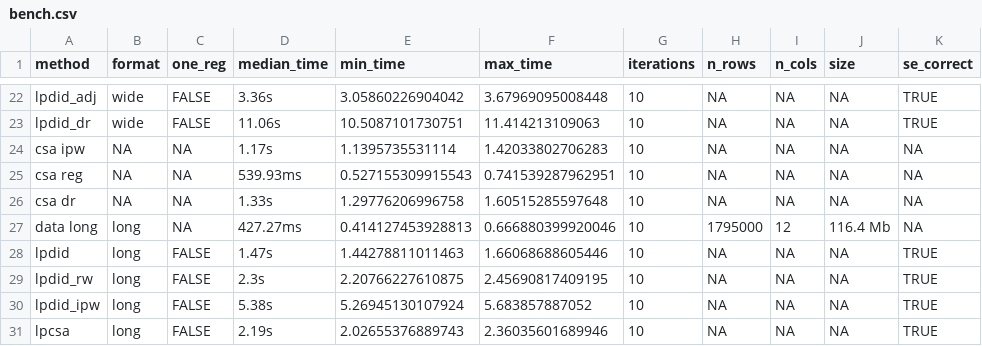
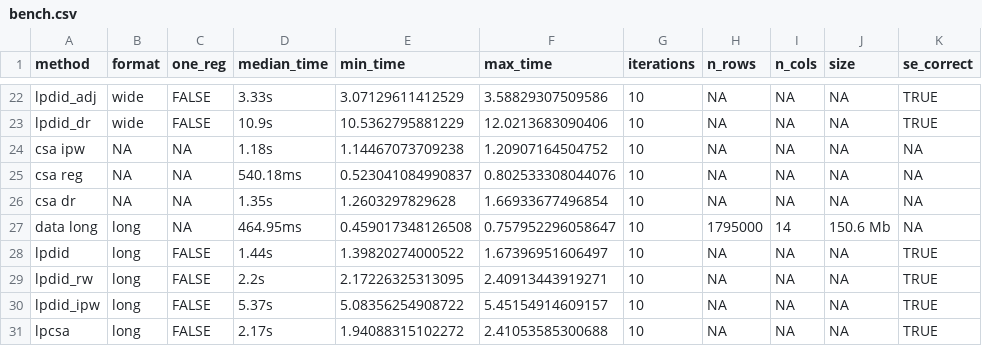
Before and after one commit to oliviergodechot/lpdidcsa, a CSV file: tools/bench.csv, drawn as a sheet; only a part is shown, gaps mark what is left out; the diff covers the shown part only.

```diff
--- a/tools/bench.csv
+++ b/tools/bench.csv
@@ -22,10 +22,10 @@
-"lpdid_adj","wide",FALSE,  3.36s,3.05860226904042,3.67969095008448,10,NA,NA,NA,TRUE
-"lpdid_dr","wide",FALSE, 11.06s,10.5087101730751,11.414213109063,10,NA,NA,NA,TRUE
-"csa ipw",NA,NA,  1.17s,1.1395735531114,1.42033802706283,10,NA,NA,NA,NA
-"csa reg",NA,NA,539.93ms,0.527155309915543,0.741539287962951,10,NA,NA,NA,NA
-"csa dr",NA,NA,  1.33s,1.29776206996758,1.60515285597648,10,NA,NA,NA,NA
-"data long","long",NA,427.27ms,0.414127453928813,0.666880399920046,10,1795000,12,"116.4 Mb",NA
-"lpdid","long",FALSE,  1.47s,1.44278811011463,1.66068688605446,10,NA,NA,NA,TRUE
-"lpdid_rw","long",FALSE,  2.3s,2.20766227610875,2.45690817409195,10,NA,NA,NA,TRUE
-"lpdid_ipw","long",FALSE,  5.38s,5.26945130107924,5.683857887052,10,NA,NA,NA,TRUE
-"lpcsa","long",FALSE,  2.19s,2.02655376889743,2.36035601689946,10,NA,NA,NA,TRUE
+"lpdid_adj","wide",FALSE,  3.33s,3.07129611412529,3.58829307509586,10,NA,NA,NA,TRUE
+"lpdid_dr","wide",FALSE, 10.9s,10.5362795881229,12.0213683090406,10,NA,NA,NA,TRUE
+"csa ipw",NA,NA,  1.18s,1.14467073709238,1.20907164504752,10,NA,NA,NA,NA
+"csa reg",NA,NA,540.18ms,0.523041084990837,0.802533308044076,10,NA,NA,NA,NA
+"csa dr",NA,NA,  1.35s,1.2603297829628,1.66933677496854,10,NA,NA,NA,NA
+"data long","long",NA,464.95ms,0.459017348126508,0.757952296058647,10,1795000,14,"150.6 Mb",NA
+"lpdid","long",FALSE,  1.44s,1.39820274000522,1.67396951606497,10,NA,NA,NA,TRUE
+"lpdid_rw","long",FALSE,  2.2s,2.17226325313095,2.40913443919271,10,NA,NA,NA,TRUE
+"lpdid_ipw","long",FALSE,  5.37s,5.08356254908722,5.45154914609157,10,NA,NA,NA,TRUE
+"lpcsa","long",FALSE,  2.17s,1.94088315102272,2.41053585300688,10,NA,NA,NA,TRUE
```
Also changed, not shown: 80 edited cells elsewhere in this file, tools/bench_big.csv, 5 other files.
